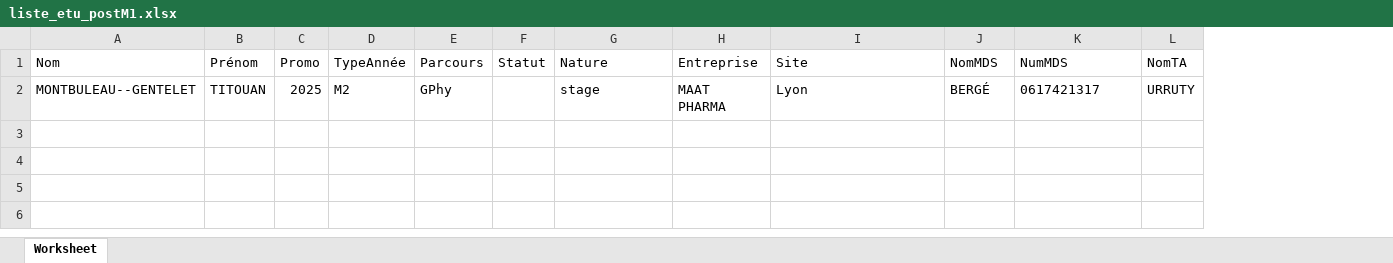
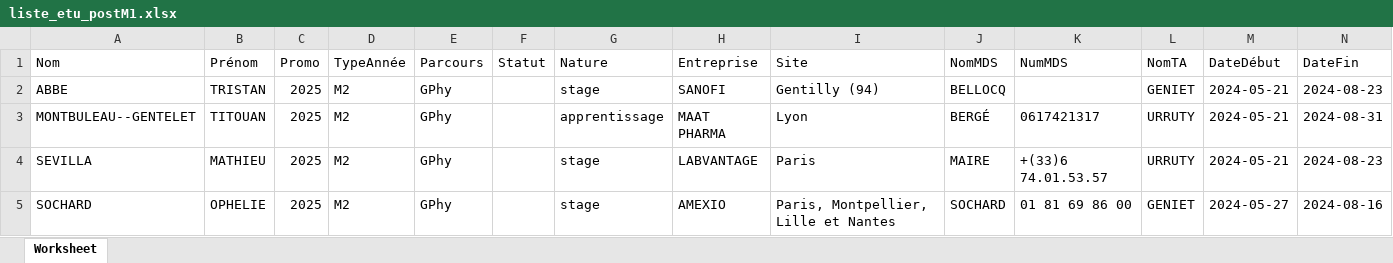
Before and after one commit to montbuleaugentelettitouan/ProjetForumStage, an Excel workbook: liste_etu_postM1.xlsx, sheet Worksheet, drawn as a sheet; values as stored, in another font and other column widths than the file's, no borders; addresses are those after the commit; the diff names each change by its address in the sheet, - before the commit and + after, or states it on an @@ line.

Commit message:
ajout date deb et fin

```diff
--- a/liste_etu_postM1.xlsx (sheet Worksheet)
+++ b/liste_etu_postM1.xlsx (sheet Worksheet)
+column M (DateDébut), row 3: 2024-05-21
+column N (DateFin), row 3: 2024-08-31
+row 2: ABBE | TRISTAN | 2025 | M2 | GPhy |  | stage | SANOFI | Gentilly (94) | BELLOCQ |  | GENIET | 2024-05-21 | 2024-08-23
-G3 (Nature): stage
+G3 (Nature): apprentissage
+row 4: SEVILLA | MATHIEU | 2025 | M2 | GPhy |  | stage | LABVANTAGE | Paris | MAIRE | +(33)6 74.01.53.57 | URRUTY | 2024-05-21 | 2024-08-23
+row 5: SOCHARD | OPHELIE | 2025 | M2 | GPhy |  | stage | AMEXIO | Paris, Montpellier, Lille et Nantes | SOCHARD | 01 81 69 86 00 | GENIET | 2024-05-27 | 2024-08-16
```
Also changed, not shown: 2 other files.
